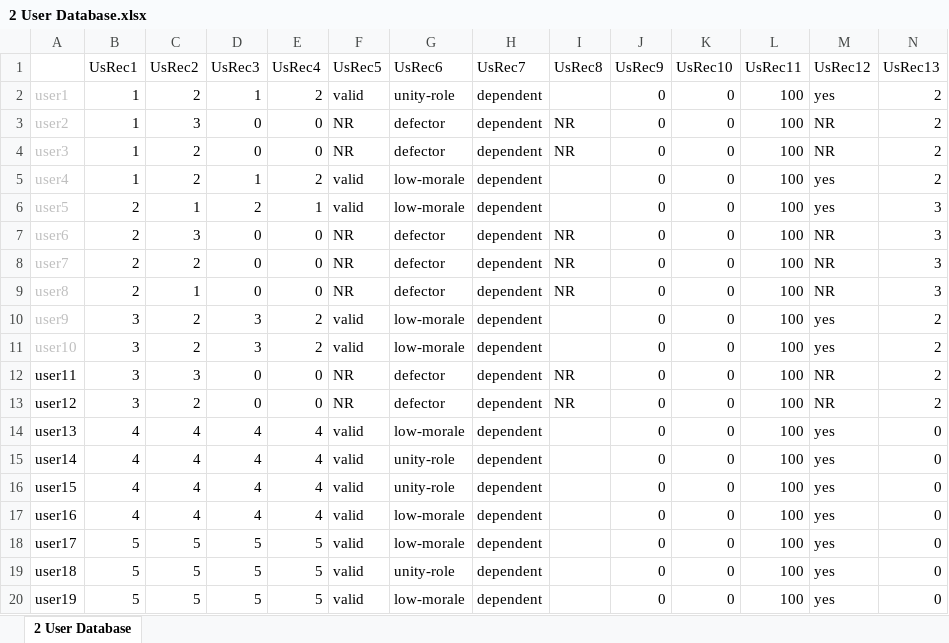
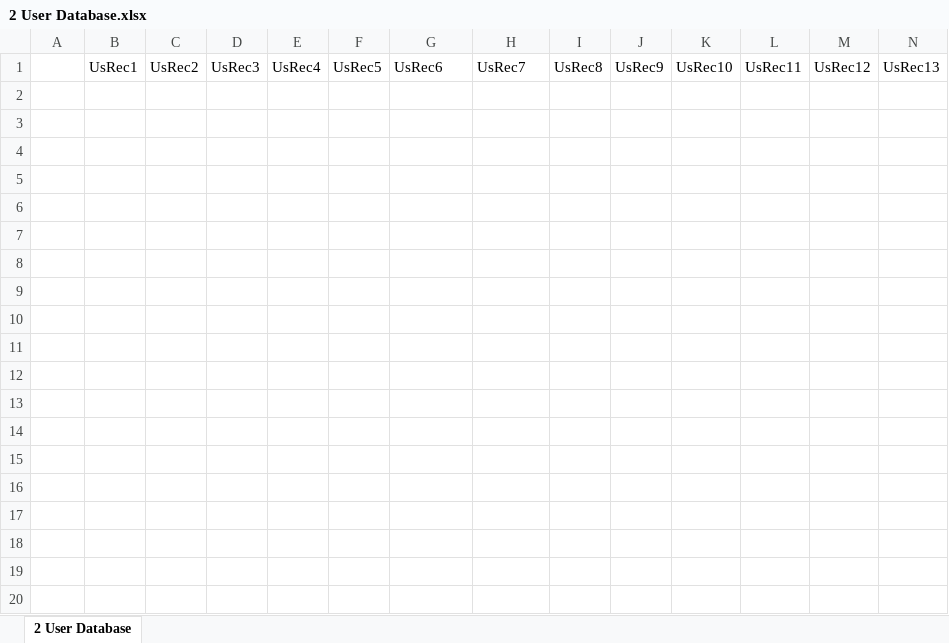
Before and after one commit to joshuad31/TandaPay-Simulation, an Excel workbook: databases/2 User Database.xlsx, sheet 2 User Database, drawn as a sheet; only a part is shown; values as stored, in another font and other column widths than the file's, no borders; the diff covers the shown part only; the diff names each change by its address in the sheet, - before the commit and + after, or states it on an @@ line.

```diff
--- a/databases/2 User Database.xlsx (sheet 2 User Database)
+++ b/databases/2 User Database.xlsx (sheet 2 User Database)
-row 2: user1 | 1 | 2 | 1 | 2 | valid | unity-role | dependent |  | 0 | 0 | 100 | yes | 2
-row 3: user2 | 1 | 3 | 0 | 0 | NR | defector | dependent | NR | 0 | 0 | 100 | NR | 2
-row 4: user3 | 1 | 2 | 0 | 0 | NR | defector | dependent | NR | 0 | 0 | 100 | NR | 2
-row 5: user4 | 1 | 2 | 1 | 2 | valid | low-morale | dependent |  | 0 | 0 | 100 | yes | 2
-row 6: user5 | 2 | 1 | 2 | 1 | valid | low-morale | dependent |  | 0 | 0 | 100 | yes | 3
-row 7: user6 | 2 | 3 | 0 | 0 | NR | defector | dependent | NR | 0 | 0 | 100 | NR | 3
-row 8: user7 | 2 | 2 | 0 | 0 | NR | defector | dependent | NR | 0 | 0 | 100 | NR | 3
-row 9: user8 | 2 | 1 | 0 | 0 | NR | defector | dependent | NR | 0 | 0 | 100 | NR | 3
-row 10: user9 | 3 | 2 | 3 | 2 | valid | low-morale | dependent |  | 0 | 0 | 100 | yes | 2
-row 11: user10 | 3 | 2 | 3 | 2 | valid | low-morale | dependent |  | 0 | 0 | 100 | yes | 2
-row 12: user11 | 3 | 3 | 0 | 0 | NR | defector | dependent | NR | 0 | 0 | 100 | NR | 2
-row 13: user12 | 3 | 2 | 0 | 0 | NR | defector | dependent | NR | 0 | 0 | 100 | NR | 2
-row 14: user13 | 4 | 4 | 4 | 4 | valid | low-morale | dependent |  | 0 | 0 | 100 | yes | 0
-row 15: user14 | 4 | 4 | 4 | 4 | valid | unity-role | dependent |  | 0 | 0 | 100 | yes | 0
-row 16: user15 | 4 | 4 | 4 | 4 | valid | unity-role | dependent |  | 0 | 0 | 100 | yes | 0
-row 17: user16 | 4 | 4 | 4 | 4 | valid | low-morale | dependent |  | 0 | 0 | 100 | yes | 0
-row 18: user17 | 5 | 5 | 5 | 5 | valid | low-morale | dependent |  | 0 | 0 | 100 | yes | 0
-row 19: user18 | 5 | 5 | 5 | 5 | valid | unity-role | dependent |  | 0 | 0 | 100 | yes | 0
-row 20: user19 | 5 | 5 | 5 | 5 | valid | low-morale | dependent |  | 0 | 0 | 100 | yes | 0
```
Also changed, not shown: 81 removed rows elsewhere in this sheet, databases/1 System Database.xlsx, 1 other file.
